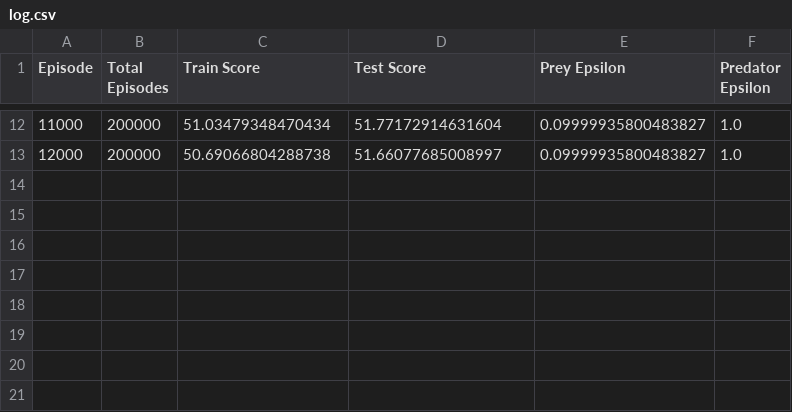
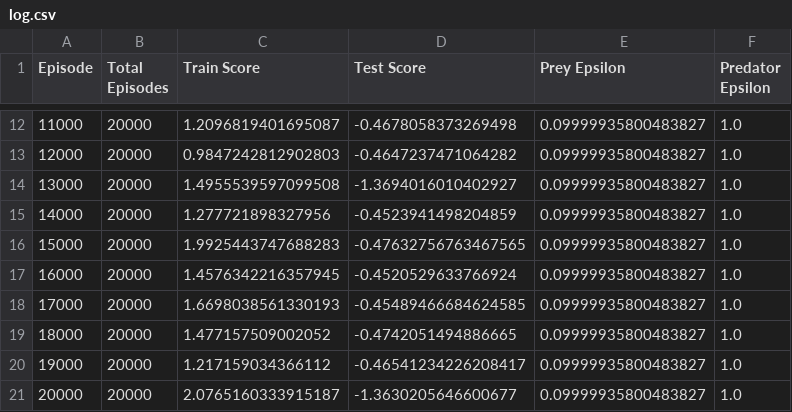
Before and after one commit to GauravB159/PreyPredatorReinforcement, a CSV file: log.csv, drawn as a sheet; only a part is shown, gaps mark what is left out; the diff covers the shown part only.

```diff
--- a/log.csv
+++ b/log.csv
@@ -12,2 +12,10 @@ Episode,Total Episodes,Train Score,Test Score,Prey Epsilon,Predator Epsilon
-11000,200000,51.03479348470434,51.77172914631604,0.09999935800483827,1.0
-12000,200000,50.69066804288738,51.66077685008997,0.09999935800483827,1.0
+11000,20000,1.2096819401695087,-0.4678058373269498,0.09999935800483827,1.0
+12000,20000,0.9847242812902803,-0.4647237471064282,0.09999935800483827,1.0
+13000,20000,1.4955539597099508,-1.3694016010402927,0.09999935800483827,1.0
+14000,20000,1.277721898327956,-0.4523941498204859,0.09999935800483827,1.0
+15000,20000,1.9925443747688283,-0.47632756763467565,0.09999935800483827,1.0
+16000,20000,1.4576342216357945,-0.4520529633766924,0.09999935800483827,1.0
+17000,20000,1.6698038561330193,-0.45489466684624585,0.09999935800483827,1.0
+18000,20000,1.477157509002052,-0.4742051494886665,0.09999935800483827,1.0
+19000,20000,1.217159034366112,-0.46541234226208417,0.09999935800483827,1.0
+20000,20000,2.0765160333915187,-1.3630205646600677,0.09999935800483827,1.0
```
Also changed, not shown: 40 edited cells elsewhere in this file, 2 other files.
